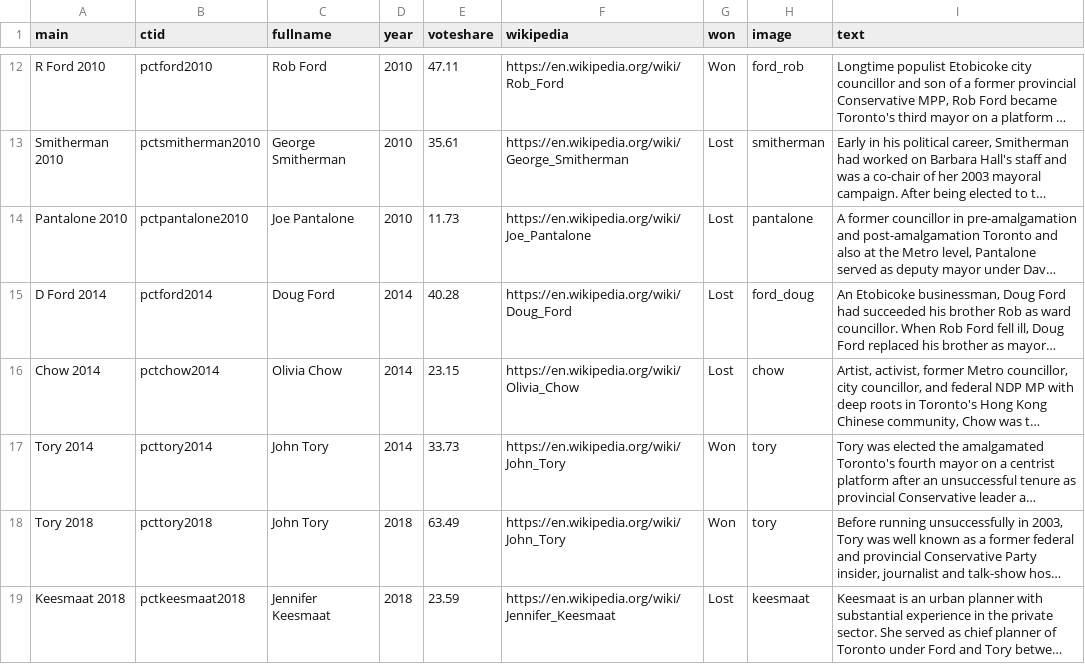
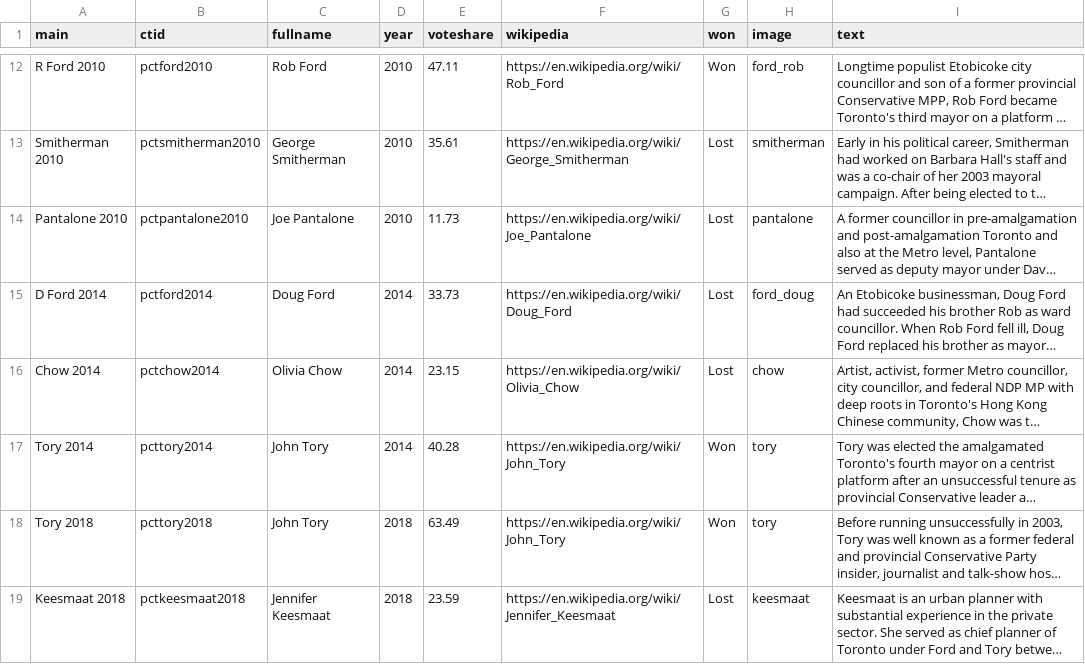
Before and after one commit to schoolofcities/place-and-politics-toronto, a CSV file: src/routes/data/candidate_info.csv, drawn as a sheet; only a part is shown, gaps mark what is left out; long unchanged cells end in …; the diff names each change by its address in the sheet, - before the commit and + after, or states it on an @@ line.

Commit message:
fix vote percent typo

```diff
--- a/src/routes/data/candidate_info.csv
+++ b/src/routes/data/candidate_info.csv
-E15 (voteshare): 40.28
+E15 (voteshare): 33.73
-E17 (voteshare): 33.73
+E17 (voteshare): 40.28
```
Also changed, not shown: 20 other files.
